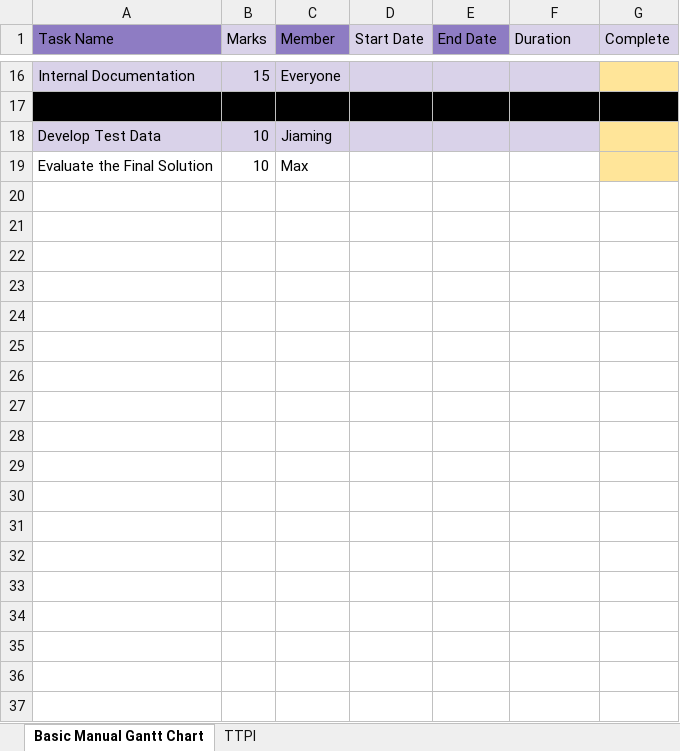
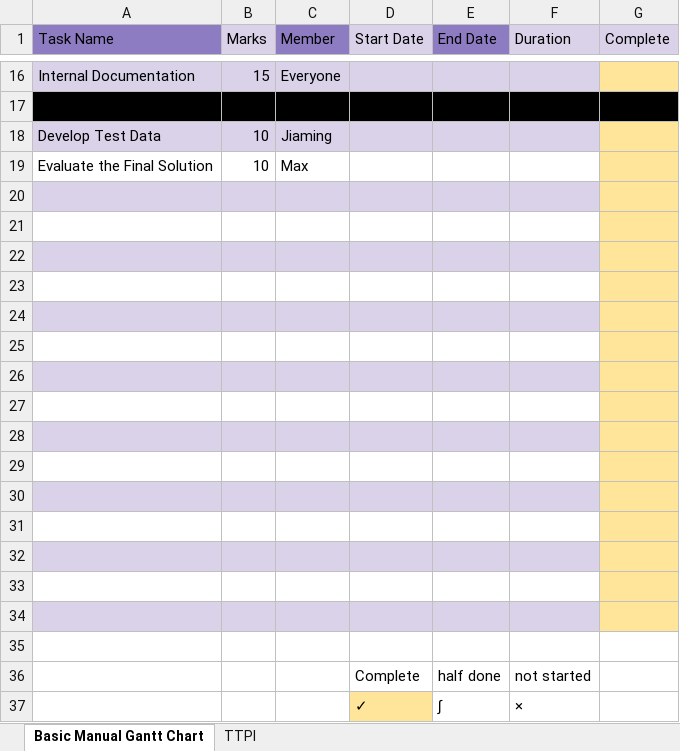
Before and after one commit to KameQuazi/Software-Major-Assignment-2k18, an Excel workbook: Gantt Chart Proper.xlsx, sheet Basic Manual Gantt Chart, drawn as a sheet; only a part is shown, gaps mark what is left out; values as stored, in another font and other column widths than the file's, no borders; charts and pictures not drawn; the diff covers the shown part only; the diff names each change by its address in the sheet, - before the commit and + after, or states it on an @@ line.

```diff
--- a/Gantt Chart Proper.xlsx (sheet Basic Manual Gantt Chart)
+++ b/Gantt Chart Proper.xlsx (sheet Basic Manual Gantt Chart)
+row 20: (empty)
+row 21: (empty)
+row 22: (empty)
+row 23: (empty)
+row 24: (empty)
+row 25: (empty)
+row 26: (empty)
+row 27: (empty)
+row 28: (empty)
+row 29: (empty)
+row 30: (empty)
+row 31: (empty)
+row 32: (empty)
+row 33: (empty)
+row 34: (empty)
+row 35: (empty)
+row 36:  |  |  | Complete | half done | not started
+row 37:  |  |  | ✓ | ∫ | ×
```
Also changed, not shown: 14 edited cells elsewhere in this sheet, charts or pictures.
